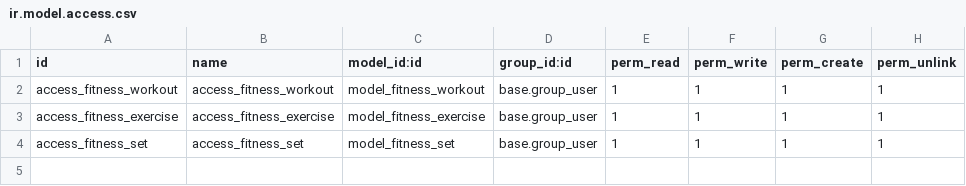
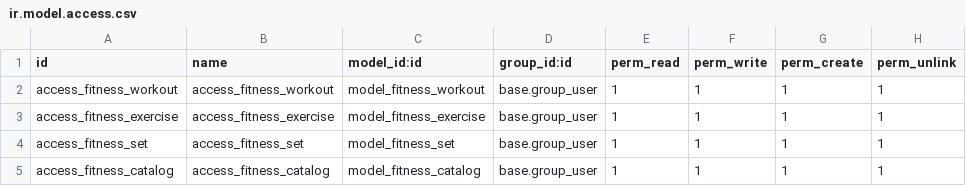
Before and after one commit to NathanDethinne/fitness-odoo, a CSV file: security/ir.model.access.csv, drawn as a sheet; the diff names each change by its address in the sheet, - before the commit and + after, or states it on an @@ line.

Commit message:
Exercise catalog

```diff
--- a/security/ir.model.access.csv
+++ b/security/ir.model.access.csv
+row 5: access_fitness_catalog | access_fitness_catalog | model_fitness_catalog | base.group_user | 1 | 1 | 1 | 1
```
Also changed, not shown: 7 other files.
